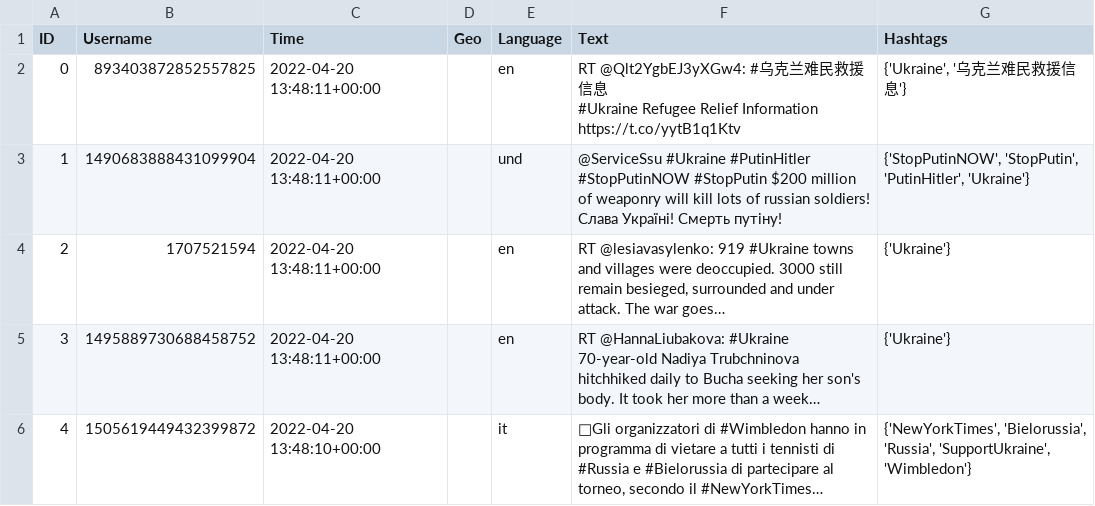
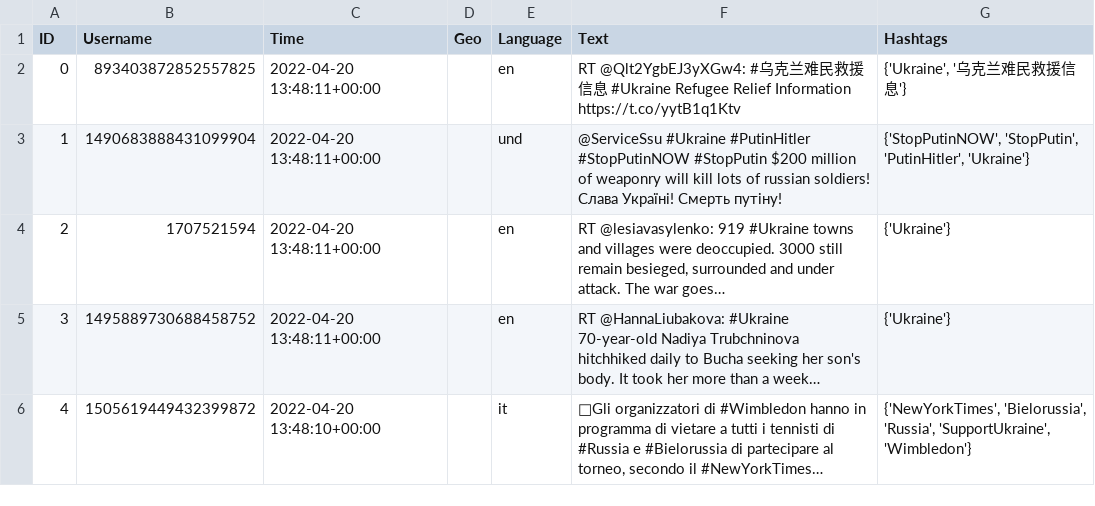
Before and after one commit to antilaanssi/Socialnet, a CSV file: graphanalysis/tweetsdata_00.csv, drawn as a sheet; long unchanged cells end in ….

Commit message:
Added code to graph hashtags in tweeets

```diff
--- a/graphanalysis/tweetsdata_00.csv
+++ b/graphanalysis/tweetsdata_00.csv
@@ -1,4 +1,3 @@
 ID,Username,Time,Geo,Language,Text,Hashtags
-0,893403872852557825,2022-04-20 13:48:11+00:00,,en,"RT @Qlt2YgbEJ3yXGw4: #乌克兰难民救援信息
-#Ukraine Refugee Relief Information https://t.co/yytB1q1Ktv","{'Ukraine', '乌克兰难民救援信息'}"
+0,893403872852557825,2022-04-20 13:48:11+00:00,,en,"RT @Qlt2YgbEJ3yXGw4: #乌克兰难民救援信息 #Ukraine Refugee Relief Information https://t.co/yytB1q1Ktv","{'Ukraine', '乌克兰难民救援信息'}"
 1,1490683888431099904,2022-04-20 13:48:11+00:00,,und,@ServiceSsu #Ukraine #PutinHitler #StopPutinNOW #StopPutin $200 million of weaponry will kill lots of russian soldiers! Слава Україні! Смерть путіну!,"{'StopPutinNOW', 'StopPutin', 'PutinHitler', 'Ukraine'}"
```
Also changed, not shown: 1 other file.
